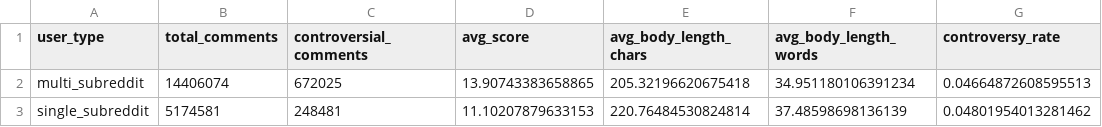
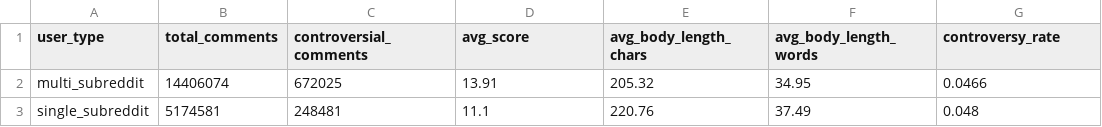
Before and after one commit to chrisjoe8/final-project-6450, a CSV file: outputs/eda_section3/user_type_comment_summary.csv, drawn as a sheet.

```diff
--- a/outputs/eda_section3/user_type_comment_summary.csv
+++ b/outputs/eda_section3/user_type_comment_summary.csv
@@ -1,3 +1,3 @@
 user_type,total_comments,controversial_comments,avg_score,avg_body_length_chars,avg_body_length_words,controversy_rate
-multi_subreddit,14406074,672025,13.90743383658865,205.32196620675418,34.951180106391234,0.04664872608595513
-single_subreddit,5174581,248481,11.10207879633153,220.76484530824814,37.48598698136139,0.04801954013281462
+multi_subreddit,14406074,672025,13.91,205.32,34.95,0.0466
+single_subreddit,5174581,248481,11.1,220.76,37.49,0.048
```
Also changed, not shown: outputs/eda_section2/controversy_by_hour.csv, outputs/eda_section2/controversy_by_month.csv, 8 other files.
